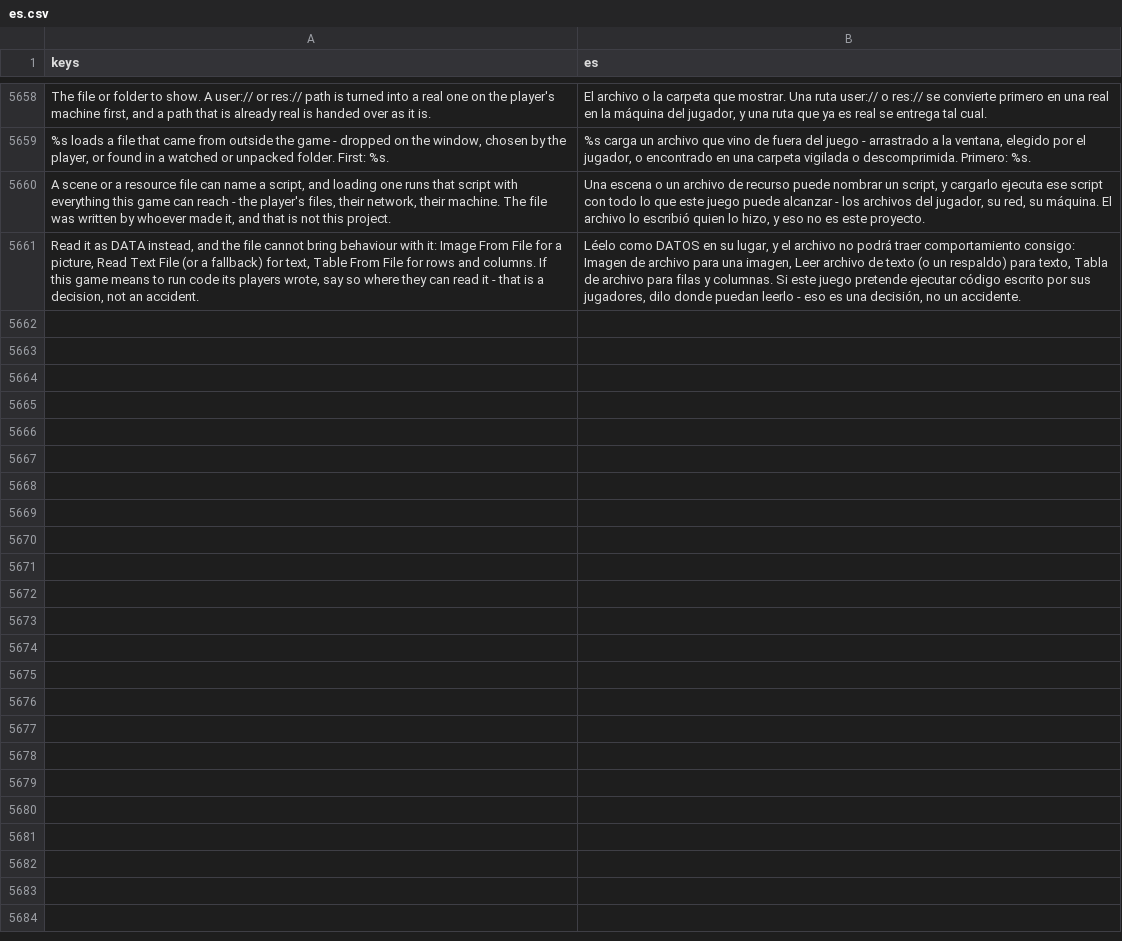
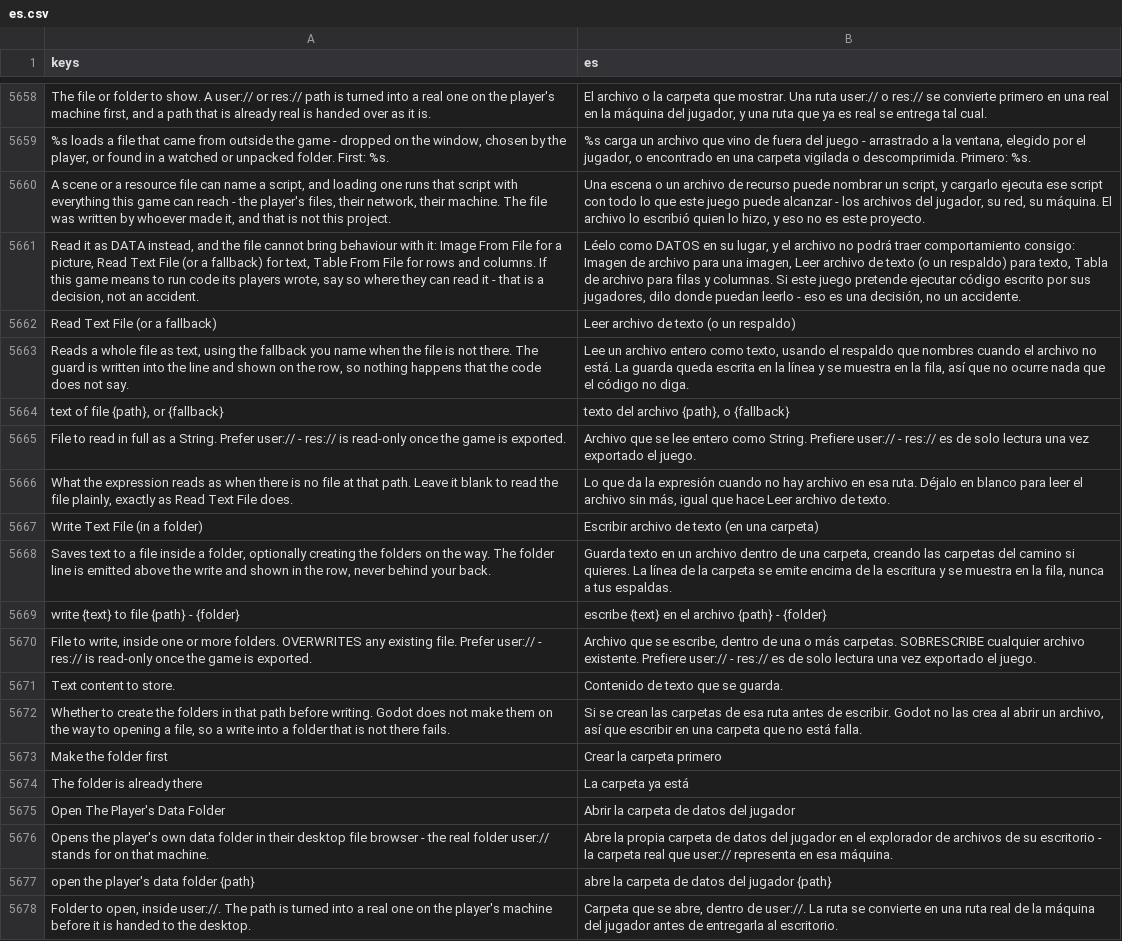
Before and after one commit to SalmanShhh/Godot-EventSheet-Visual-Scripting, a CSV file: addons/eventsheet/translations/es.csv, drawn as a sheet; only a part is shown, gaps mark what is left out; the diff names each change by its address in the sheet, - before the commit and + after, or states it on an @@ line.

```diff
--- a/addons/eventsheet/translations/es.csv
+++ b/addons/eventsheet/translations/es.csv
+row 5662: Read Text File (or a fallback) | Leer archivo de texto (o un respaldo)
+row 5663: Reads a whole file as text, using the fallback you name when the file is not there. The guard is written into the line and shown on the row, so nothing happens that the code does not say. | Lee un archivo entero como texto, usando el respaldo que nombres cuando el archivo no está. La guarda queda escrita en la línea y se muestra en la fila, así que no ocurre nada que el código no diga.
+row 5664: text of file {path}, or {fallback} | texto del archivo {path}, o {fallback}
+row 5665: File to read in full as a String. Prefer user:// - res:// is read-only once the game is exported. | Archivo que se lee entero como String. Prefiere user:// - res:// es de solo lectura una vez exportado el juego.
+row 5666: What the expression reads as when there is no file at that path. Leave it blank to read the file plainly, exactly as Read Text File does. | Lo que da la expresión cuando no hay archivo en esa ruta. Déjalo en blanco para leer el archivo sin más, igual que hace Leer archivo de texto.
+row 5667: Write Text File (in a folder) | Escribir archivo de texto (en una carpeta)
+row 5668: Saves text to a file inside a folder, optionally creating the folders on the way. The folder line is emitted above the write and shown in the row, never behind your back. | Guarda texto en un archivo dentro de una carpeta, creando las carpetas del camino si quieres. La línea de la carpeta se emite encima de la escritura y se muestra en la fila, nunca a tus espaldas.
+row 5669: write {text} to file {path} - {folder} | escribe {text} en el archivo {path} - {folder}
+row 5670: File to write, inside one or more folders. OVERWRITES any existing file. Prefer user:// - res:// is read-only once the game is exported. | Archivo que se escribe, dentro de una o más carpetas. SOBRESCRIBE cualquier archivo existente. Prefiere user:// - res:// es de solo lectura una vez exportado el juego.
+row 5671: Text content to store. | Contenido de texto que se guarda.
+row 5672: Whether to create the folders in that path before writing. Godot does not make them on the way to opening a file, so a write into a folder that is not there fails. | Si se crean las carpetas de esa ruta antes de escribir. Godot no las crea al abrir un archivo, así que escribir en una carpeta que no está falla.
+row 5673: Make the folder first | Crear la carpeta primero
+row 5674: The folder is already there | La carpeta ya está
+row 5675: Open The Player's Data Folder | Abrir la carpeta de datos del jugador
+row 5676: Opens the player's own data folder in their desktop file browser - the real folder user:// stands for on that machine. | Abre la propia carpeta de datos del jugador en el explorador de archivos de su escritorio - la carpeta real que user:// representa en esa máquina.
+row 5677: open the player's data folder {path} | abre la carpeta de datos del jugador {path}
+row 5678: Folder to open, inside user://. The path is turned into a real one on the player's machine before it is handed to the desktop. | Carpeta que se abre, dentro de user://. La ruta se convierte en una ruta real de la máquina del jugador antes de entregarla al escritorio.
```
Also changed, not shown: addons/eventsheet/translations/de.csv, addons/eventsheet/translations/fr.csv, 8 other files.
